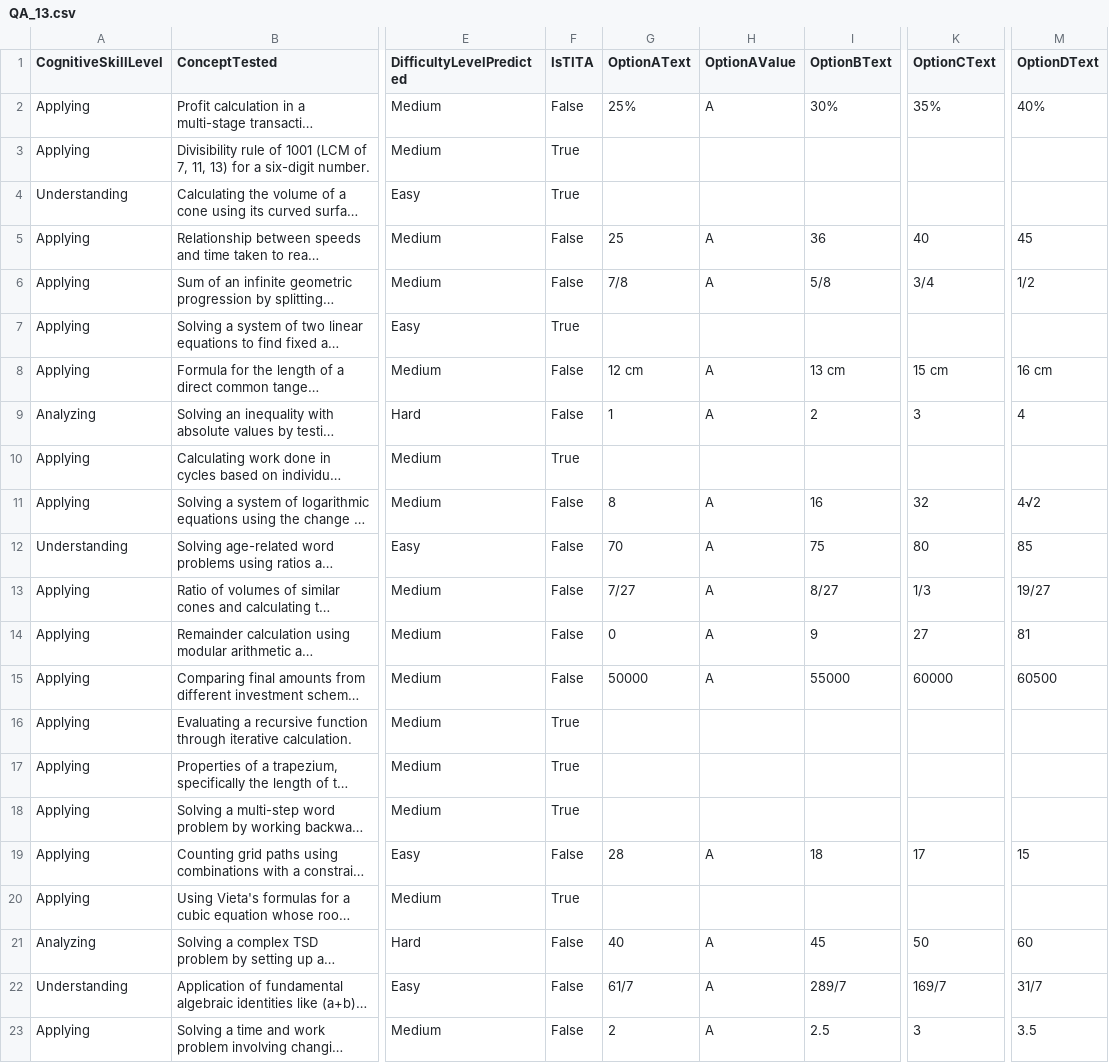
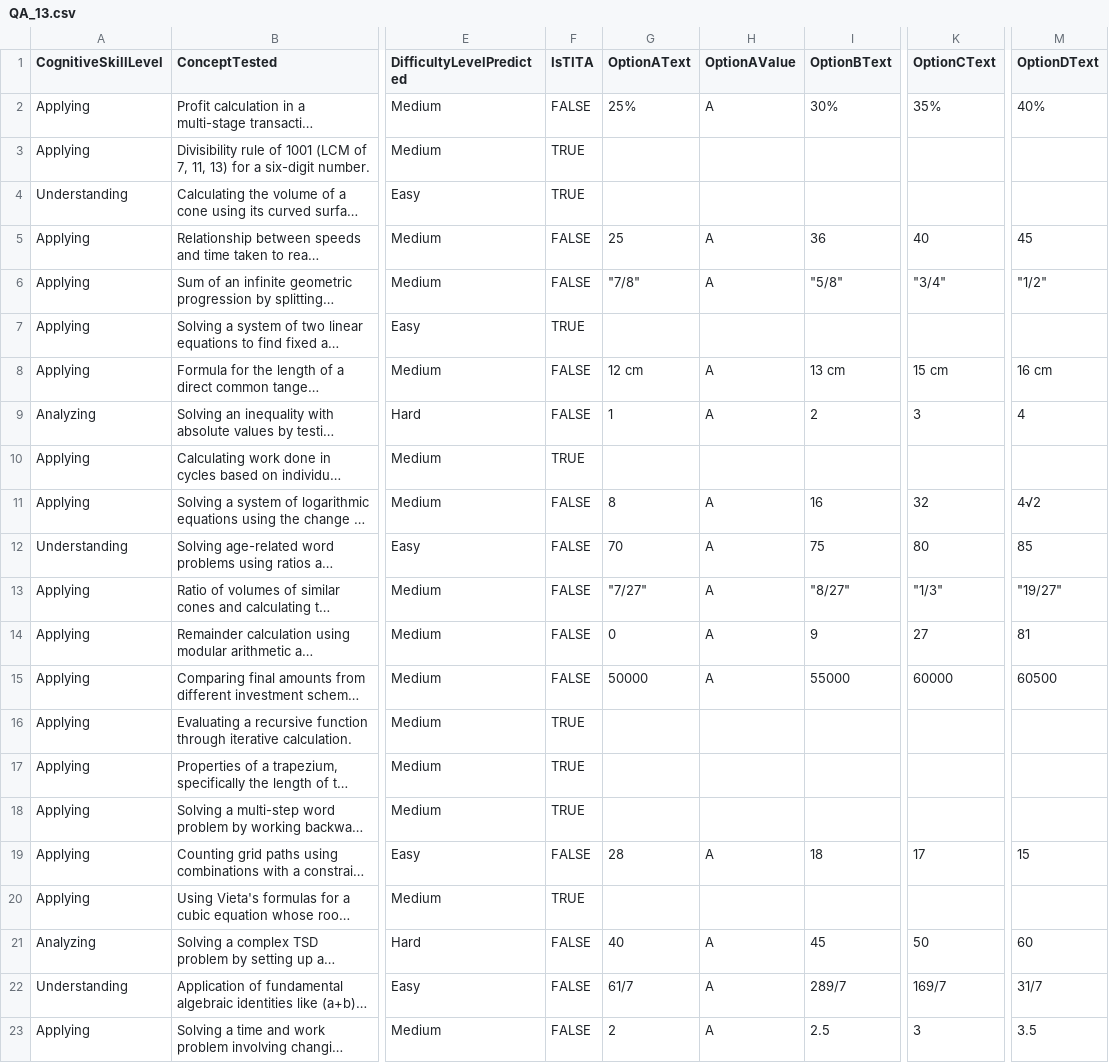
Before and after one commit to sajag12/preparoo2, a CSV file: static/QA_13.csv, drawn as a sheet; only a part is shown, gaps mark what is left out; long unchanged cells end in …; the diff names each change by its address in the sheet, - before the commit and + after, or states it on an @@ line.

```diff
--- a/static/QA_13.csv
+++ b/static/QA_13.csv
-F2 (IsTITA): False
+F2 (IsTITA): FALSE
-F3:F4 (IsTITA): True
+F3:F4 (IsTITA): TRUE
-F5:F6 (IsTITA): False
+F5:F6 (IsTITA): FALSE
-G6 (OptionAText): 7/8
+G6 (OptionAText): "7/8"
-I6 (OptionBText): 5/8
+I6 (OptionBText): "5/8"
-K6 (OptionCText): 3/4
+K6 (OptionCText): "3/4"
-M6 (OptionDText): 1/2
+M6 (OptionDText): "1/2"
-F7 (IsTITA): True
+F7 (IsTITA): TRUE
-F8:F9 (IsTITA): False
+F8:F9 (IsTITA): FALSE
-F10 (IsTITA): True
+F10 (IsTITA): TRUE
-F11:F15 (IsTITA): False
+F11:F15 (IsTITA): FALSE
-G13 (OptionAText): 7/27
+G13 (OptionAText): "7/27"
-I13 (OptionBText): 8/27
+I13 (OptionBText): "8/27"
-K13 (OptionCText): 1/3
+K13 (OptionCText): "1/3"
-M13 (OptionDText): 19/27
+M13 (OptionDText): "19/27"
-F16:F18 (IsTITA): True
+F16:F18 (IsTITA): TRUE
-F19 (IsTITA): False
+F19 (IsTITA): FALSE
-F20 (IsTITA): True
+F20 (IsTITA): TRUE
-F21:F23 (IsTITA): False
+F21:F23 (IsTITA): FALSE
```
Also changed, not shown: static/QA_16.csv, static/QA_21.csv, 28 other files.
